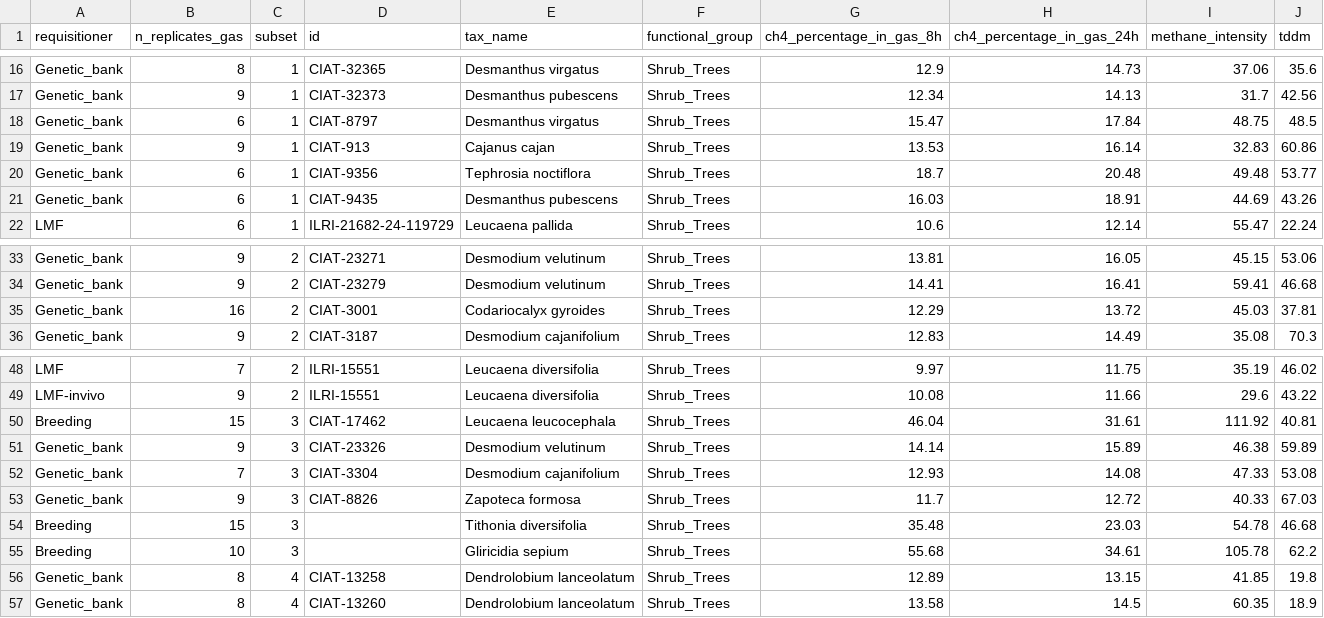
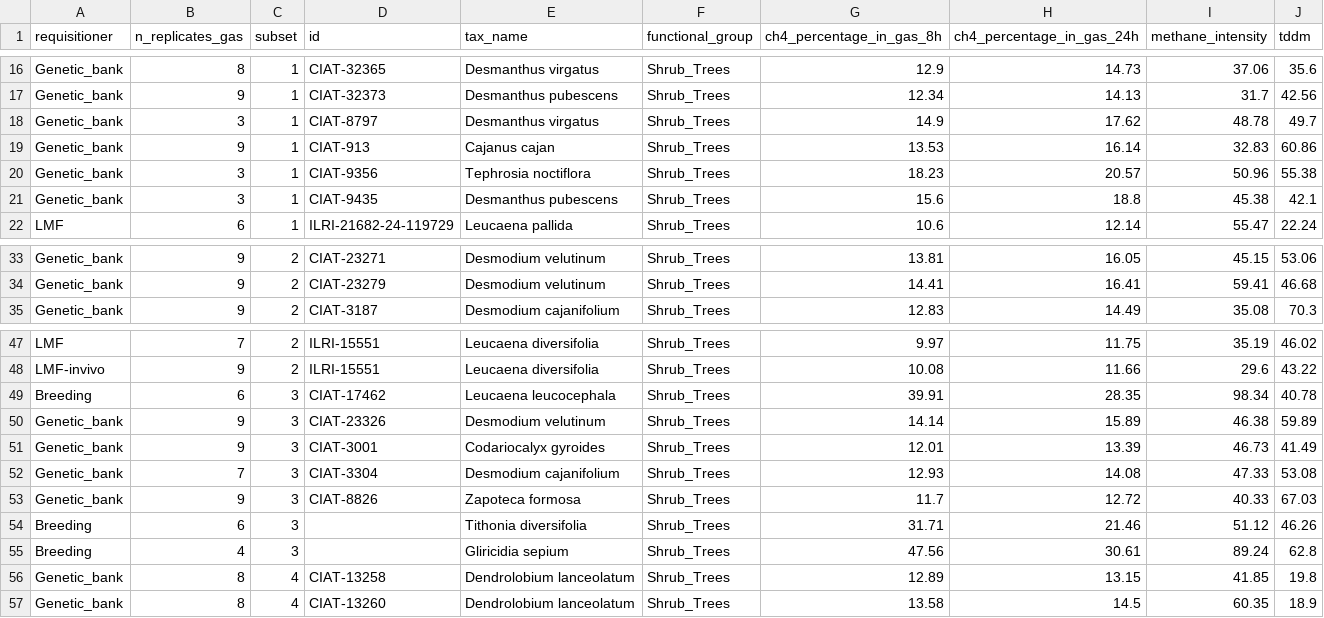
Before and after one commit to maurope/lmf, a CSV file: output/2026_05_22_data_delivery/08_dashboard_june_2026/shrub_trees.csv, drawn as a sheet; only a part is shown, gaps mark what is left out.

```diff
--- a/output/2026_05_22_data_delivery/08_dashboard_june_2026/shrub_trees.csv
+++ b/output/2026_05_22_data_delivery/08_dashboard_june_2026/shrub_trees.csv
@@ -17,6 +17,6 @@ Genetic_bank,8,1,CIAT-32365,Desmanthus virgatus,Shrub_Trees,12.9,14.73,37.06,35.
 Genetic_bank,9,1,CIAT-32373,Desmanthus pubescens,Shrub_Trees,12.34,14.13,31.7,42.56
-Genetic_bank,6,1,CIAT-8797,Desmanthus virgatus,Shrub_Trees,15.47,17.84,48.75,48.5
+Genetic_bank,3,1,CIAT-8797,Desmanthus virgatus,Shrub_Trees,14.9,17.62,48.78,49.7
 Genetic_bank,9,1,CIAT-913,Cajanus cajan,Shrub_Trees,13.53,16.14,32.83,60.86
-Genetic_bank,6,1,CIAT-9356,Tephrosia noctiflora,Shrub_Trees,18.7,20.48,49.48,53.77
-Genetic_bank,6,1,CIAT-9435,Desmanthus pubescens,Shrub_Trees,16.03,18.91,44.69,43.26
+Genetic_bank,3,1,CIAT-9356,Tephrosia noctiflora,Shrub_Trees,18.23,20.57,50.96,55.38
+Genetic_bank,3,1,CIAT-9435,Desmanthus pubescens,Shrub_Trees,15.6,18.8,45.38,42.1
 LMF,6,1,ILRI-21682-24-119729,Leucaena pallida,Shrub_Trees,10.6,12.14,55.47,22.24
@@ -34,3 +34,2 @@ Genetic_bank,9,2,CIAT-23271,Desmodium velutinum,Shrub_Trees,13.81,16.05,45.15,53
 Genetic_bank,9,2,CIAT-23279,Desmodium velutinum,Shrub_Trees,14.41,16.41,59.41,46.68
-Genetic_bank,16,2,CIAT-3001,Codariocalyx gyroides,Shrub_Trees,12.29,13.72,45.03,37.81
 Genetic_bank,9,2,CIAT-3187,Desmodium cajanifolium,Shrub_Trees,12.83,14.49,35.08,70.3
@@ -49,8 +48,9 @@ LMF,7,2,ILRI-15551,Leucaena diversifolia,Shrub_Trees,9.97,11.75,35.19,46.02
 LMF-invivo,9,2,ILRI-15551,Leucaena diversifolia,Shrub_Trees,10.08,11.66,29.6,43.22
-Breeding,15,3,CIAT-17462,Leucaena leucocephala ,Shrub_Trees,46.04,31.61,111.92,40.81
+Breeding,6,3,CIAT-17462,Leucaena leucocephala ,Shrub_Trees,39.91,28.35,98.34,40.78
 Genetic_bank,9,3,CIAT-23326,Desmodium velutinum,Shrub_Trees,14.14,15.89,46.38,59.89
+Genetic_bank,9,3,CIAT-3001,Codariocalyx gyroides,Shrub_Trees,12.01,13.39,46.73,41.49
 Genetic_bank,7,3,CIAT-3304,Desmodium cajanifolium,Shrub_Trees,12.93,14.08,47.33,53.08
 Genetic_bank,9,3,CIAT-8826,Zapoteca formosa,Shrub_Trees,11.7,12.72,40.33,67.03
-Breeding,15,3,,Tithonia diversifolia,Shrub_Trees,35.48,23.03,54.78,46.68
-Breeding,10,3,,Gliricidia sepium ,Shrub_Trees,55.68,34.61,105.78,62.2
+Breeding,6,3,,Tithonia diversifolia,Shrub_Trees,31.71,21.46,51.12,46.26
+Breeding,4,3,,Gliricidia sepium ,Shrub_Trees,47.56,30.61,89.24,62.8
 Genetic_bank,8,4,CIAT-13258,Dendrolobium lanceolatum,Shrub_Trees,12.89,13.15,41.85,19.8
```
Also changed, not shown: data/2026_05_22_data_delivery/08_dashboard_june_2026/gas_clean_average_subsets_1234_2026_06_09.csv, output/2026_05_22_data_delivery/08_dashboard_june_2026/gas.csv, 10 other files.
